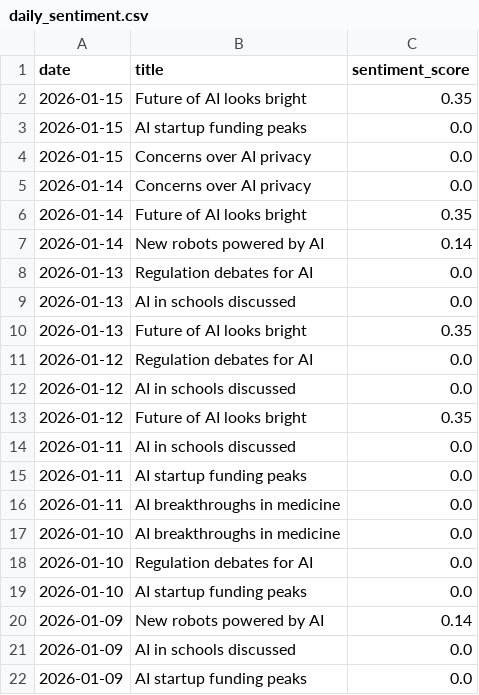
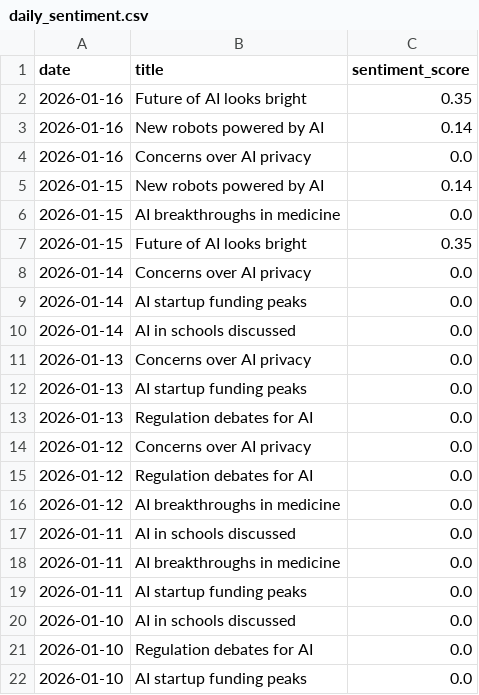
Before and after one commit to pranjalmandhan/ai-sentiment-dashboard, a CSV file: data/daily_sentiment.csv, drawn as a sheet.

```diff
--- a/data/daily_sentiment.csv
+++ b/data/daily_sentiment.csv
@@ -1,22 +1,22 @@
 date,title,sentiment_score
+2026-01-16,Future of AI looks bright,0.35
+2026-01-16,New robots powered by AI,0.14
+2026-01-16,Concerns over AI privacy,0.0
+2026-01-15,New robots powered by AI,0.14
+2026-01-15,AI breakthroughs in medicine,0.0
 2026-01-15,Future of AI looks bright,0.35
-2026-01-15,AI startup funding peaks,0.0
-2026-01-15,Concerns over AI privacy,0.0
 2026-01-14,Concerns over AI privacy,0.0
-2026-01-14,Future of AI looks bright,0.35
-2026-01-14,New robots powered by AI,0.14
+2026-01-14,AI startup funding peaks,0.0
+2026-01-14,AI in schools discussed,0.0
+2026-01-13,Concerns over AI privacy,0.0
+2026-01-13,AI startup funding peaks,0.0
 2026-01-13,Regulation debates for AI,0.0
-2026-01-13,AI in schools discussed,0.0
-2026-01-13,Future of AI looks bright,0.35
+2026-01-12,Concerns over AI privacy,0.0
 2026-01-12,Regulation debates for AI,0.0
-2026-01-12,AI in schools discussed,0.0
-2026-01-12,Future of AI looks bright,0.35
+2026-01-12,AI breakthroughs in medicine,0.0
 2026-01-11,AI in schools discussed,0.0
+2026-01-11,AI breakthroughs in medicine,0.0
 2026-01-11,AI startup funding peaks,0.0
-2026-01-11,AI breakthroughs in medicine,0.0
-2026-01-10,AI breakthroughs in medicine,0.0
+2026-01-10,AI in schools discussed,0.0
 2026-01-10,Regulation debates for AI,0.0
 2026-01-10,AI startup funding peaks,0.0
-2026-01-09,New robots powered by AI,0.14
-2026-01-09,AI in schools discussed,0.0
-2026-01-09,AI startup funding peaks,0.0
```
